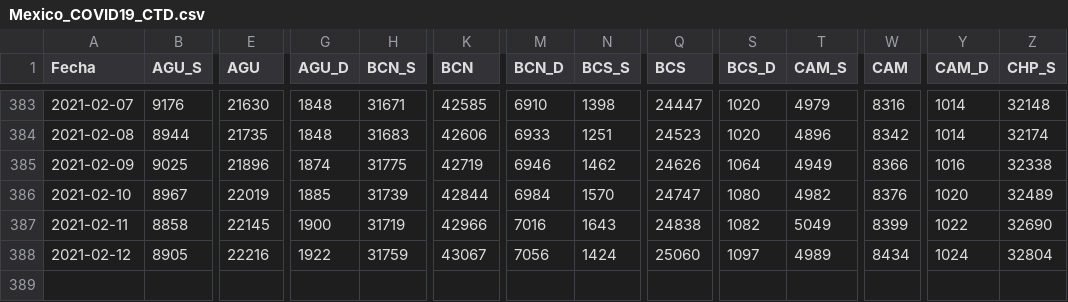
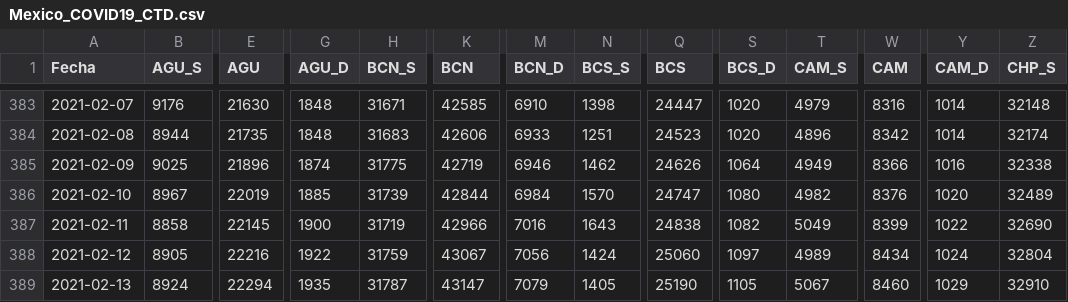
Before and after one commit to carranco-sga/Mexico-COVID-19, a CSV file: Mexico_COVID19_CTD.csv, drawn as a sheet; only a part is shown, gaps mark what is left out; rows hold the shown columns only; the diff names each change by its address in the sheet, - before the commit and + after, or states it on an @@ line.

```diff
--- a/Mexico_COVID19_CTD.csv
+++ b/Mexico_COVID19_CTD.csv
+row 389: 2021-02-13 | 8924 | 22294 | 1935 | 31787 | 43147 | 7079 | 1405 | 25190 | 1105 | 5067 | 8460 | 1029 | 32910
```
Also changed, not shown: 1 other file.
